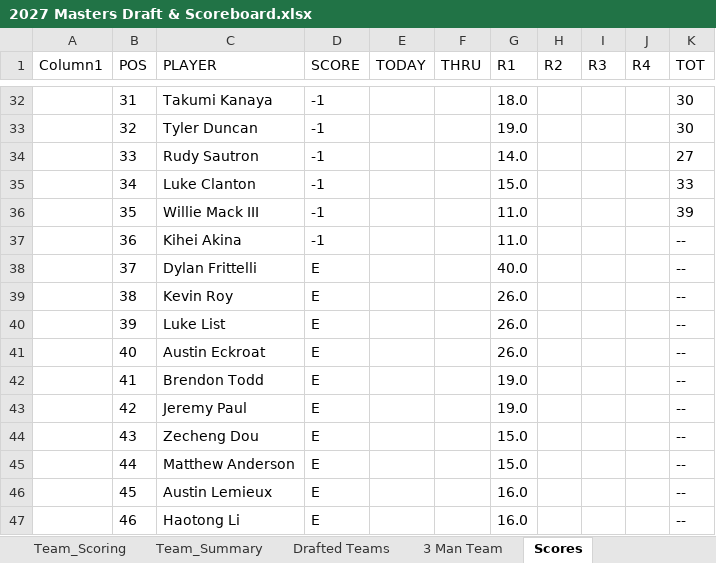
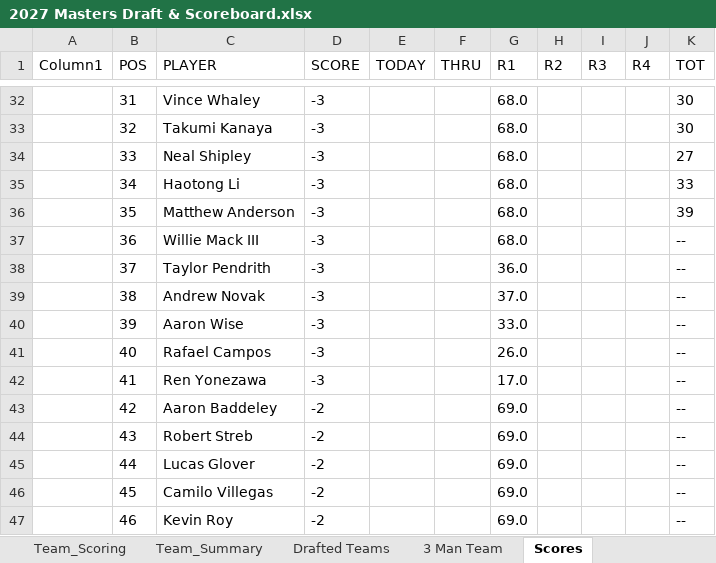
Before and after one commit to Melbs98/2027-Masters-Ctown, an Excel workbook: data/2027 Masters Draft & Scoreboard.xlsx, sheet Scores, drawn as a sheet; only a part is shown, gaps mark what is left out; values as stored, in another font and other column widths than the file's, no borders; table styles not drawn; the diff covers the shown part only; the diff names each change by its address in the sheet, - before the commit and + after, or states it on an @@ line.

```diff
--- a/data/2027 Masters Draft & Scoreboard.xlsx (sheet Scores)
+++ b/data/2027 Masters Draft & Scoreboard.xlsx (sheet Scores)
-C32 (PLAYER): Takumi Kanaya
+C32 (PLAYER): Vince Whaley
-D32:D37 (SCORE): -1
+D32:D37 (SCORE): -3
-G32 (R1): 18.0
+G32 (R1): 68.0
-C33 (PLAYER): Tyler Duncan
+C33 (PLAYER): Takumi Kanaya
-G33 (R1): 19.0
+G33 (R1): 68.0
-C34 (PLAYER): Rudy Sautron
+C34 (PLAYER): Neal Shipley
-G34 (R1): 14.0
+G34 (R1): 68.0
-C35 (PLAYER): Luke Clanton
+C35 (PLAYER): Haotong Li
-G35 (R1): 15.0
+G35 (R1): 68.0
-C36 (PLAYER): Willie Mack III
+C36 (PLAYER): Matthew Anderson
-G36:G37 (R1): 11.0
+G36:G37 (R1): 68.0
-C37 (PLAYER): Kihei Akina
+C37 (PLAYER): Willie Mack III
-C38 (PLAYER): Dylan Frittelli
+C38 (PLAYER): Taylor Pendrith
-D38:D42 (SCORE): E
+D38:D42 (SCORE): -3
-G38 (R1): 40.0
+G38 (R1): 36.0
-C39 (PLAYER): Kevin Roy
+C39 (PLAYER): Andrew Novak
-G39 (R1): 26.0
+G39 (R1): 37.0
-C40 (PLAYER): Luke List
+C40 (PLAYER): Aaron Wise
-G40 (R1): 26.0
+G40 (R1): 33.0
-C41 (PLAYER): Austin Eckroat
+C41 (PLAYER): Rafael Campos
-C42 (PLAYER): Brendon Todd
+C42 (PLAYER): Ren Yonezawa
-G42 (R1): 19.0
+G42 (R1): 17.0
-C43 (PLAYER): Jeremy Paul
+C43 (PLAYER): Aaron Baddeley
-D43:D47 (SCORE): E
+D43:D47 (SCORE): -2
-G43 (R1): 19.0
+G43 (R1): 69.0
-C44 (PLAYER): Zecheng Dou
+C44 (PLAYER): Robert Streb
-G44:G45 (R1): 15.0
+G44:G45 (R1): 69.0
-C45 (PLAYER): Matthew Anderson
+C45 (PLAYER): Lucas Glover
-C46 (PLAYER): Austin Lemieux
+C46 (PLAYER): Camilo Villegas
-G46:G47 (R1): 16.0
+G46:G47 (R1): 69.0
-C47 (PLAYER): Haotong Li
+C47 (PLAYER): Kevin Roy
```
Also changed, not shown: 283 edited cells elsewhere in this sheet, 1 other file.
